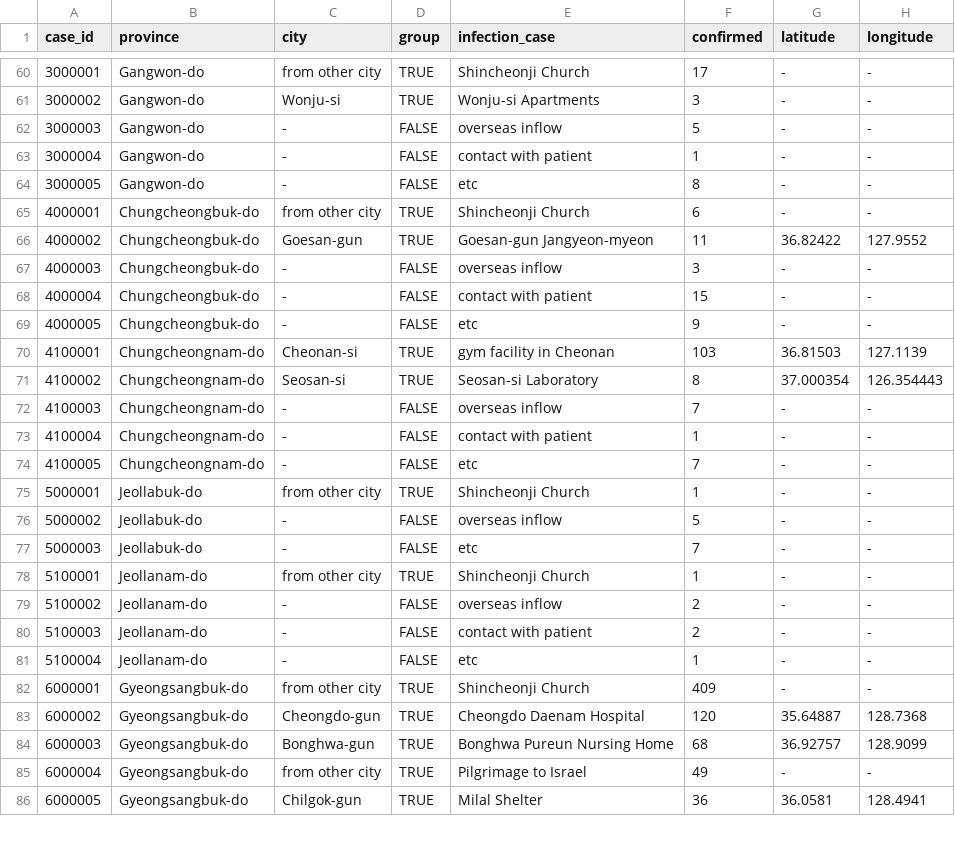
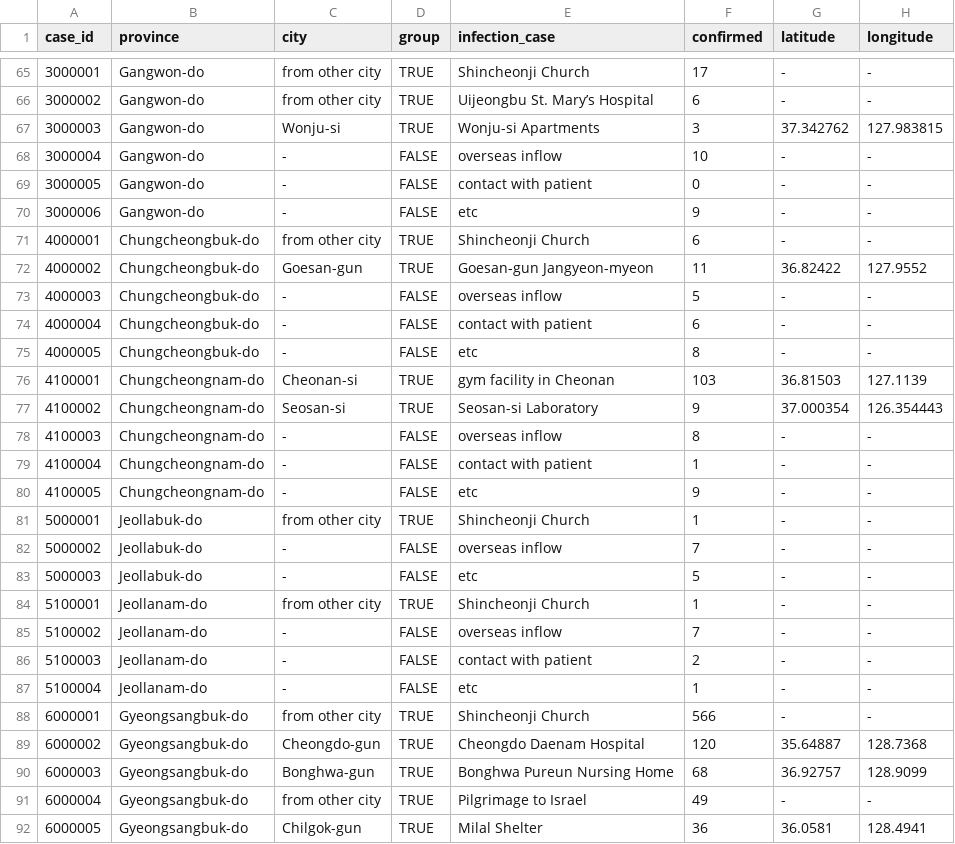
Before and after one commit to jihoo-kim/Data-Science-for-COVID-19, a CSV file: dataset/Case.csv, drawn as a sheet; only a part is shown, gaps mark what is left out; the diff covers the shown part only.

```diff
--- a/dataset/Case.csv
+++ b/dataset/Case.csv
@@ -60,24 +65,25 @@ case_id,province,city,group,infection_case,confirmed,latitude,longitude
 3000001,Gangwon-do,from other city,TRUE,Shincheonji Church,17,-,-
-3000002,Gangwon-do,Wonju-si,TRUE,Wonju-si Apartments,3,-,-
-3000003,Gangwon-do,-,FALSE,overseas inflow,5,-,-
-3000004,Gangwon-do,-,FALSE,contact with patient,1,-,-
-3000005,Gangwon-do,-,FALSE,etc,8,-,-
+3000002,Gangwon-do,from other city,TRUE,Uijeongbu St. Mary’s Hospital,6,-,-
+3000003,Gangwon-do,Wonju-si,TRUE,Wonju-si Apartments,3,37.342762,127.983815
+3000004,Gangwon-do,-,FALSE,overseas inflow,10,-,-
+3000005,Gangwon-do,-,FALSE,contact with patient,0,-,-
+3000006,Gangwon-do,-,FALSE,etc,9,-,-
 4000001,Chungcheongbuk-do,from other city,TRUE,Shincheonji Church,6,-,-
 4000002,Chungcheongbuk-do,Goesan-gun,TRUE,Goesan-gun Jangyeon-myeon,11,36.82422,127.9552
-4000003,Chungcheongbuk-do,-,FALSE,overseas inflow,3,-,-
-4000004,Chungcheongbuk-do,-,FALSE,contact with patient,15,-,-
-4000005,Chungcheongbuk-do,-,FALSE,etc,9,-,-
+4000003,Chungcheongbuk-do,-,FALSE,overseas inflow,5,-,-
+4000004,Chungcheongbuk-do,-,FALSE,contact with patient,6,-,-
+4000005,Chungcheongbuk-do,-,FALSE,etc,8,-,-
 4100001,Chungcheongnam-do,Cheonan-si,TRUE,gym facility in Cheonan,103,36.81503,127.1139
-4100002,Chungcheongnam-do,Seosan-si,TRUE,Seosan-si Laboratory,8,37.000354,126.354443
-4100003,Chungcheongnam-do,-,FALSE,overseas inflow,7,-,-
+4100002,Chungcheongnam-do,Seosan-si,TRUE,Seosan-si Laboratory,9,37.000354,126.354443
+4100003,Chungcheongnam-do,-,FALSE,overseas inflow,8,-,-
 4100004,Chungcheongnam-do,-,FALSE,contact with patient,1,-,-
-4100005,Chungcheongnam-do,-,FALSE,etc,7,-,-
+4100005,Chungcheongnam-do,-,FALSE,etc,9,-,-
 5000001,Jeollabuk-do,from other city,TRUE,Shincheonji Church,1,-,-
-5000002,Jeollabuk-do,-,FALSE,overseas inflow,5,-,-
-5000003,Jeollabuk-do,-,FALSE,etc,7,-,-
+5000002,Jeollabuk-do,-,FALSE,overseas inflow,7,-,-
+5000003,Jeollabuk-do,-,FALSE,etc,5,-,-
 5100001,Jeollanam-do,from other city,TRUE,Shincheonji Church,1,-,-
-5100002,Jeollanam-do,-,FALSE,overseas inflow,2,-,-
+5100002,Jeollanam-do,-,FALSE,overseas inflow,7,-,-
 5100003,Jeollanam-do,-,FALSE,contact with patient,2,-,-
 5100004,Jeollanam-do,-,FALSE,etc,1,-,-
-6000001,Gyeongsangbuk-do,from other city,TRUE,Shincheonji Church,409,-,-
+6000001,Gyeongsangbuk-do,from other city,TRUE,Shincheonji Church,566,-,-
 6000002,Gyeongsangbuk-do,Cheongdo-gun,TRUE,Cheongdo Daenam Hospital,120,35.64887,128.7368
```
Also changed, not shown: 7 added rows and 86 edited cells elsewhere in this file, dataset/SearchTrend.csv, 1 other file.
